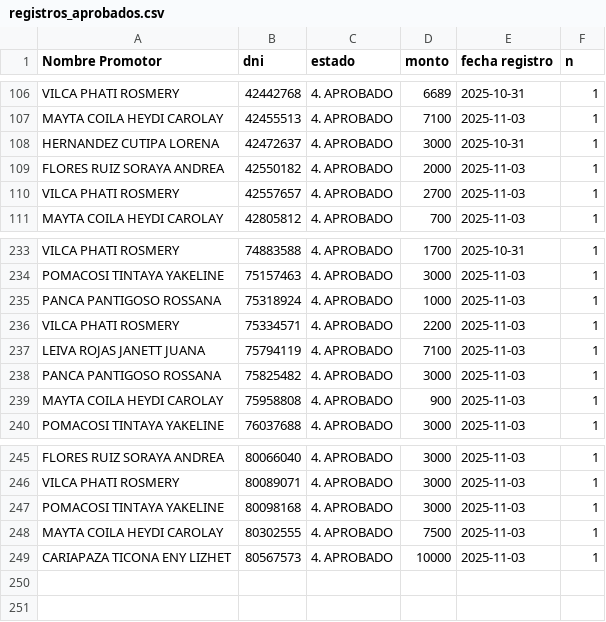
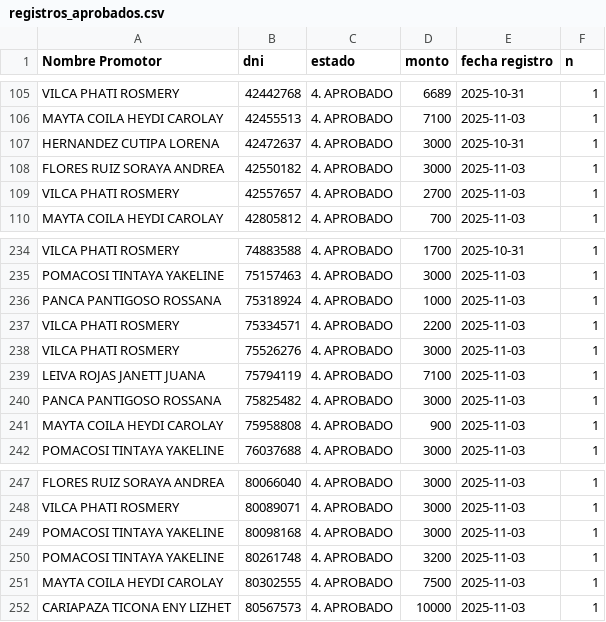
Before and after one commit to WFLAR0/reporte_online_s_bi, a CSV file: registros_aprobados.csv, drawn as a sheet; only a part is shown, gaps mark what is left out; the diff covers the shown part only.

Commit message:
Actualización de registros_aprobados.csv

```diff
--- a/registros_aprobados.csv
+++ b/registros_aprobados.csv
@@ -108,3 +107,3 @@ MAYTA COILA HEYDI CAROLAY;42455513;4. APROBADO;7100;2025-11-03;1
 HERNANDEZ CUTIPA LORENA;42472637;4. APROBADO;3000;2025-10-31;1
-FLORES RUIZ SORAYA ANDREA;42550182;4. APROBADO;2000;2025-11-03;1
+FLORES RUIZ SORAYA ANDREA;42550182;4. APROBADO;3000;2025-11-03;1
 VILCA PHATI ROSMERY;42557657;4. APROBADO;2700;2025-11-03;1
@@ -236,2 +237,3 @@ PANCA PANTIGOSO ROSSANA;75318924;4. APROBADO;1000;2025-11-03;1
 VILCA PHATI ROSMERY;75334571;4. APROBADO;2200;2025-11-03;1
+VILCA PHATI ROSMERY;75526276;4. APROBADO;3000;2025-11-03;1
 LEIVA ROJAS JANETT JUANA;75794119;4. APROBADO;7100;2025-11-03;1
@@ -247,2 +249,3 @@ VILCA PHATI ROSMERY;80089071;4. APROBADO;3000;2025-11-03;1
 POMACOSI TINTAYA YAKELINE;80098168;4. APROBADO;3000;2025-11-03;1
+POMACOSI TINTAYA YAKELINE;80261748;4. APROBADO;3200;2025-11-03;1
 MAYTA COILA HEYDI CAROLAY;80302555;4. APROBADO;7500;2025-11-03;1
```
Also changed, not shown: 3 added rows, 2 removed rows and 1 edited cell elsewhere in this file.
